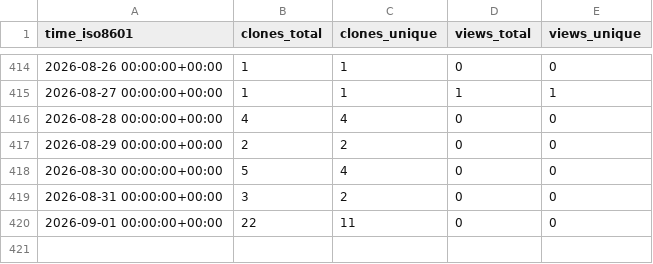
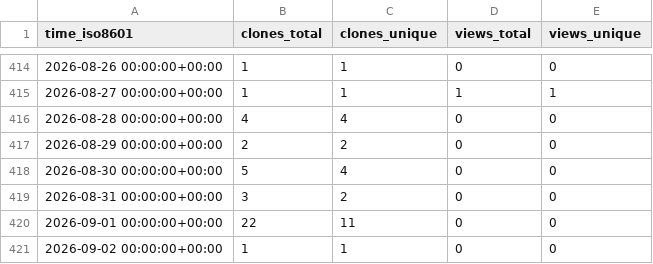
Before and after one commit to LukasBraun2/color-bot-windows, a CSV file: LukasBraun2/color-bot-windows/ghrs-data/views_clones_aggregate.csv, drawn as a sheet; only a part is shown, gaps mark what is left out; the diff names each change by its address in the sheet, - before the commit and + after, or states it on an @@ line.

```diff
--- a/LukasBraun2/color-bot-windows/ghrs-data/views_clones_aggregate.csv
+++ b/LukasBraun2/color-bot-windows/ghrs-data/views_clones_aggregate.csv
+row 421: 2026-09-02 00:00:00+00:00 | 1 | 1 | 0 | 0
```
Also changed, not shown: 1 other file.
